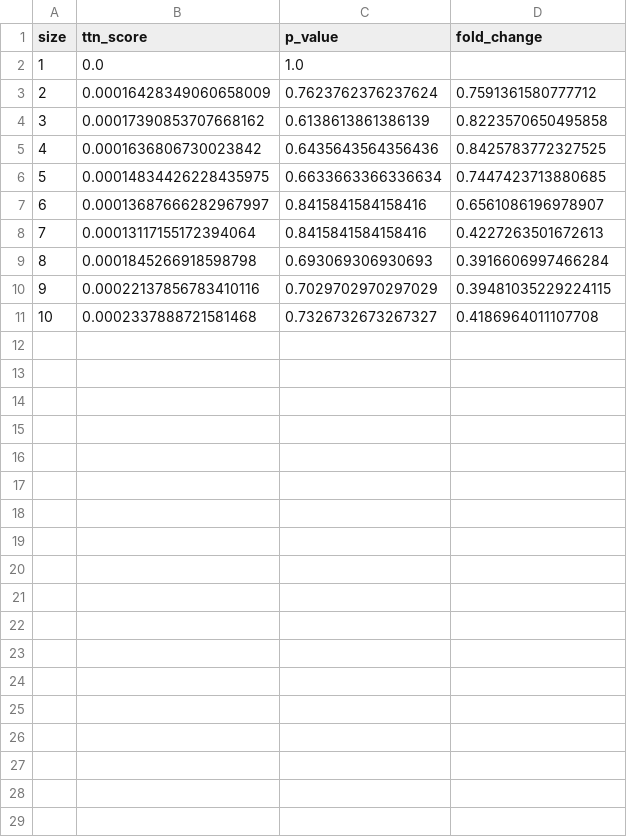
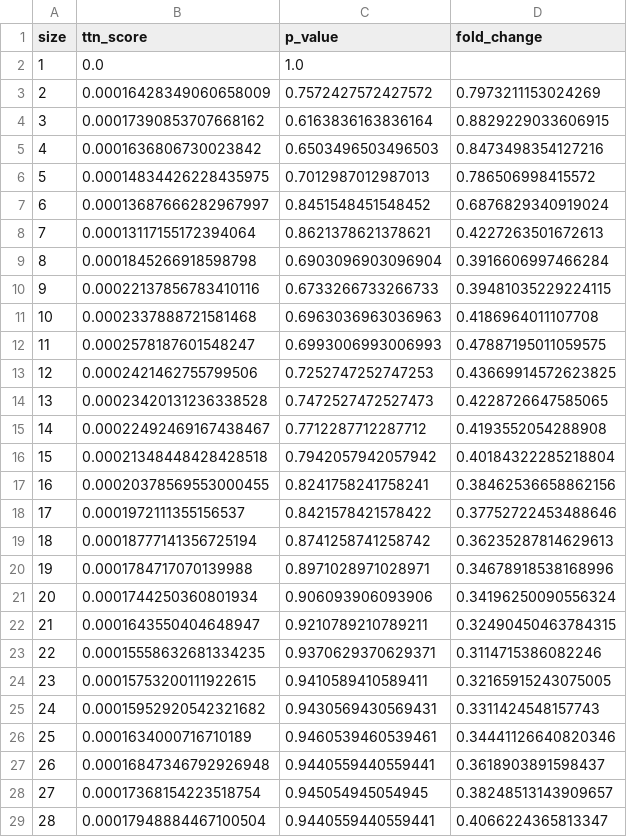
Before and after one commit to ethanoutangoun/chromatin-heart-dev, a CSV file: greedy_clique_size_optimization_results_seed_4277.csv, drawn as a sheet; only a part is shown; the diff covers the shown part only.

```diff
--- a/greedy_clique_size_optimization_results_seed_4277.csv
+++ b/greedy_clique_size_optimization_results_seed_4277.csv
@@ -2,10 +2,28 @@ size,ttn_score,p_value,fold_change
 1,0.0,1.0,
-2,0.00016428349060658009,0.7623762376237624,0.7591361580777712
-3,0.00017390853707668162,0.6138613861386139,0.8223570650495858
-4,0.0001636806730023842,0.6435643564356436,0.8425783772327525
-5,0.00014834426228435975,0.6633663366336634,0.7447423713880685
-6,0.00013687666282967997,0.8415841584158416,0.6561086196978907
-7,0.00013117155172394064,0.8415841584158416,0.4227263501672613
-8,0.0001845266918598798,0.693069306930693,0.3916606997466284
-9,0.00022137856783410116,0.7029702970297029,0.39481035229224115
-10,0.0002337888721581468,0.7326732673267327,0.4186964011107708
+2,0.00016428349060658009,0.7572427572427572,0.7973211153024269
+3,0.00017390853707668162,0.6163836163836164,0.8829229033606915
+4,0.0001636806730023842,0.6503496503496503,0.8473498354127216
+5,0.00014834426228435975,0.7012987012987013,0.786506998415572
+6,0.00013687666282967997,0.8451548451548452,0.6876829340919024
+7,0.00013117155172394064,0.8621378621378621,0.4227263501672613
+8,0.0001845266918598798,0.6903096903096904,0.3916606997466284
+9,0.00022137856783410116,0.6733266733266733,0.39481035229224115
+10,0.0002337888721581468,0.6963036963036963,0.4186964011107708
+11,0.0002578187601548247,0.6993006993006993,0.47887195011059575
+12,0.0002421462755799506,0.7252747252747253,0.43669914572623825
+13,0.00023420131236338528,0.7472527472527473,0.4228726647585065
+14,0.00022492469167438467,0.7712287712287712,0.4193552054288908
+15,0.00021348448428428518,0.7942057942057942,0.40184322285218804
+16,0.00020378569553000455,0.8241758241758241,0.38462536658862156
+17,0.0001972111355156537,0.8421578421578422,0.37752722453488646
+18,0.00018777141356725194,0.8741258741258742,0.36235287814629613
+19,0.0001784717070139988,0.8971028971028971,0.34678918538168996
+20,0.0001744250360801934,0.906093906093906,0.34196250090556324
+21,0.0001643550404648947,0.9210789210789211,0.32490450463784315
+22,0.00015558632681334235,0.9370629370629371,0.3114715386082246
+23,0.00015753200111922615,0.9410589410589411,0.32165915243075005
+24,0.00015952920542321682,0.9430569430569431,0.3311424548157743
+25,0.0001634000716710189,0.9460539460539461,0.34441126640820346
+26,0.00016847346792926948,0.9440559440559441,0.3618903891598437
+27,0.00017368154223518754,0.945054945054945,0.38248513143909657
+28,0.00017948884467100504,0.9440559440559441,0.4066224365813347
```
Also changed, not shown: 2 added rows elsewhere in this file, greedy_clique_size_optimization_results_seed_4275.csv, greedy_clique_size_optimization_results_seed_4276.csv, 2 other files.
